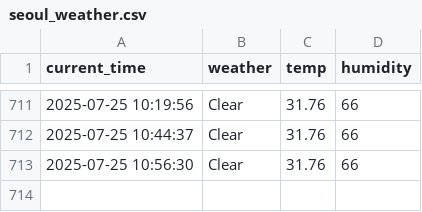
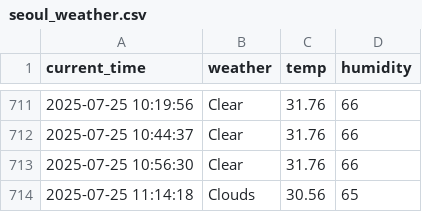
Before and after one commit to jinwooseuk/seoul_weather_5m, a CSV file: seoul_weather.csv, drawn as a sheet; only a part is shown, gaps mark what is left out; the diff names each change by its address in the sheet, - before the commit and + after, or states it on an @@ line.

```diff
--- a/seoul_weather.csv
+++ b/seoul_weather.csv
+row 714: 2025-07-25 11:14:18 | Clouds | 30.56 | 65
```
